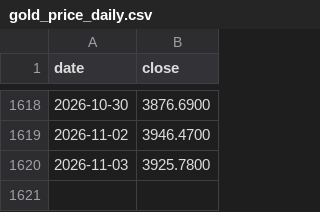
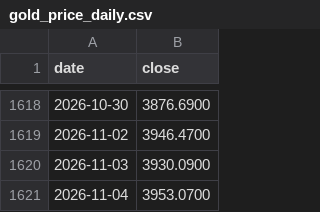
Before and after one commit to tang1273880952-dotcom/bond-timing, a CSV file: data/gold_price_daily.csv, drawn as a sheet; only a part is shown, gaps mark what is left out.

```diff
--- a/data/gold_price_daily.csv
+++ b/data/gold_price_daily.csv
@@ -1619,2 +1619,3 @@ date,close
 2026-11-02,3946.4700
-2026-11-03,3925.7800
+2026-11-03,3930.0900
+2026-11-04,3953.0700
```
Also changed, not shown: 6 other files.
